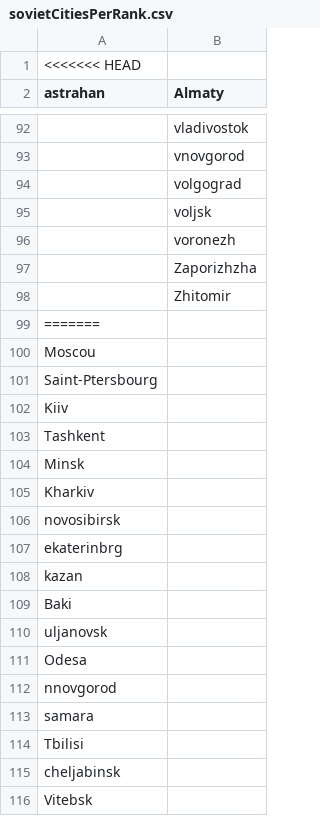
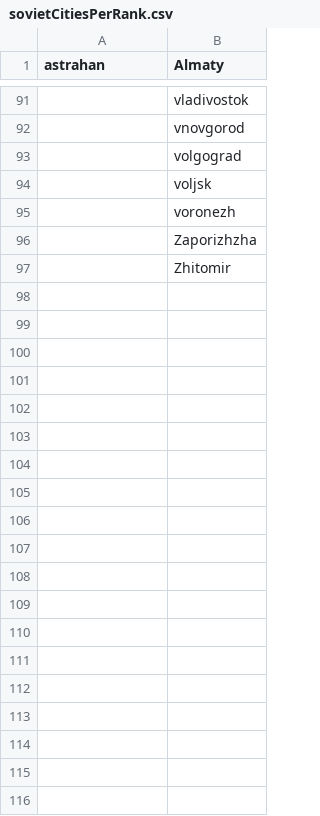
Before and after one commit to rmurcioUCL/RankDiversity, a CSV file: data/sovietCitiesPerRank.csv, drawn as a sheet; only a part is shown, gaps mark what is left out; the diff covers the shown part only; the diff names each change by its address in the sheet, - before the commit and + after, or states it on an @@ line.

```diff
--- a/data/sovietCitiesPerRank.csv
+++ b/data/sovietCitiesPerRank.csv
-row 1: <<<<<<< HEAD
-row 99: =======
-row 100: Moscou
-row 101: Saint-Ptersbourg
-row 102: Kiiv
-row 103: Tashkent
-row 104: Minsk
-row 105: Kharkiv
-row 106: novosibirsk
-row 107: ekaterinbrg
-row 108: kazan
-row 109: Baki
-row 110: uljanovsk
-row 111: Odesa
-row 112: nnovgorod
-row 113: samara
-row 114: Tbilisi
-row 115: cheljabinsk
-row 116: Vitebsk
```
Also changed, not shown: 23 removed rows elsewhere in this file, 1 other file.
